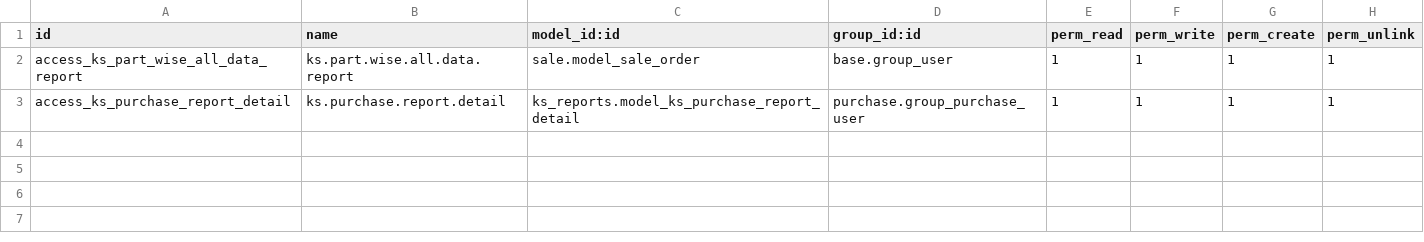
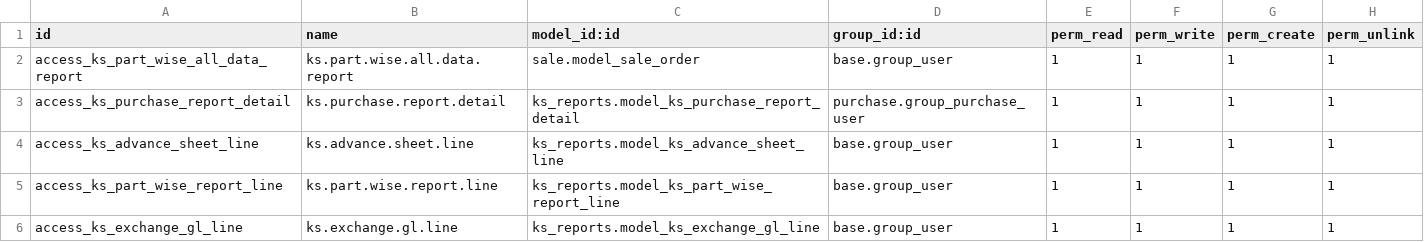
Before and after one commit to Bora-Multicorp/OdooERP, a CSV file: ks_reports/security/ir.model.access.csv, drawn as a sheet; the diff names each change by its address in the sheet, - before the commit and + after, or states it on an @@ line.

Commit message:
Done multiple changes in reports and activation feature

```diff
--- a/ks_reports/security/ir.model.access.csv
+++ b/ks_reports/security/ir.model.access.csv
+row 4: access_ks_advance_sheet_line | ks.advance.sheet.line | ks_reports.model_ks_advance_sheet_line | base.group_user | 1 | 1 | 1 | 1
+row 5: access_ks_part_wise_report_line | ks.part.wise.report.line | ks_reports.model_ks_part_wise_report_line | base.group_user | 1 | 1 | 1 | 1
+row 6: access_ks_exchange_gl_line | ks.exchange.gl.line | ks_reports.model_ks_exchange_gl_line | base.group_user | 1 | 1 | 1 | 1
```
Also changed, not shown: ks_product_master/security/ir.model.access.csv, 20 other files.
